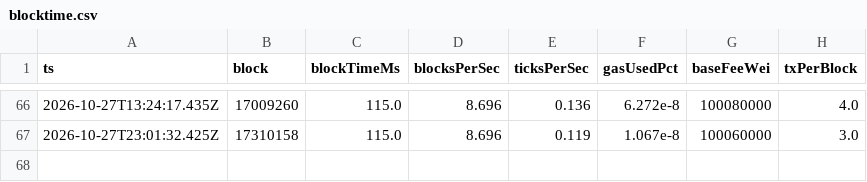
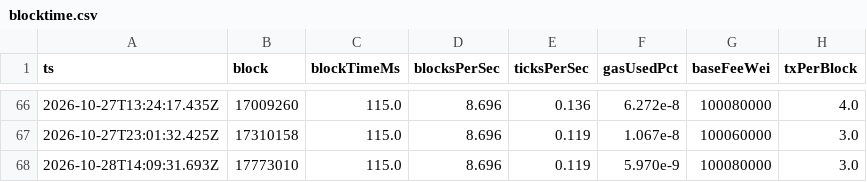
Before and after one commit to reubinkincaid/elysium-testnet, a CSV file: data/blocktime.csv, drawn as a sheet; only a part is shown, gaps mark what is left out.

```diff
--- a/data/blocktime.csv
+++ b/data/blocktime.csv
@@ -67 +67,2 @@ ts,block,blockTimeMs,blocksPerSec,ticksPerSec,gasUsedPct,baseFeeWei,txPerBlock
 2026-10-27T23:01:32.425Z,17310158,115.0,8.696,0.119,1.067e-8,100060000,3.0
+2026-10-28T14:09:31.693Z,17773010,115.0,8.696,0.119,5.970e-9,100080000,3.0
```
